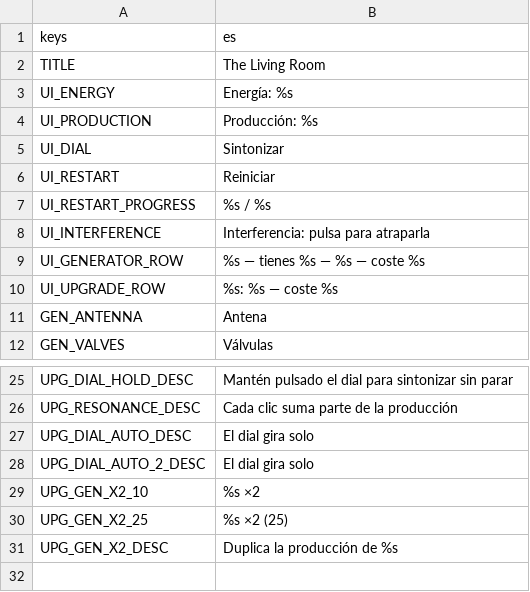
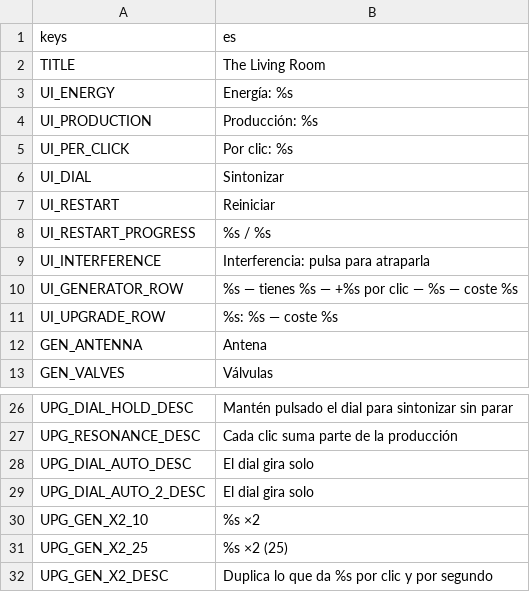
Before and after one commit to CarlosCG-code/The-Living-Room, a CSV file: locale/strings.csv, drawn as a sheet; only a part is shown, gaps mark what is left out.

```diff
--- a/locale/strings.csv
+++ b/locale/strings.csv
@@ -4,2 +4,3 @@ UI_ENERGY,Energía: %s
 UI_PRODUCTION,Producción: %s
+UI_PER_CLICK,Por clic: %s
 UI_DIAL,Sintonizar
@@ -8,3 +9,3 @@ UI_RESTART_PROGRESS,%s / %s
 UI_INTERFERENCE,Interferencia: pulsa para atraparla
-UI_GENERATOR_ROW,%s — tienes %s — %s — coste %s
+UI_GENERATOR_ROW,%s — tienes %s — +%s por clic — %s — coste %s
 UI_UPGRADE_ROW,%s: %s — coste %s
@@ -30,2 +31,2 @@ UPG_GEN_X2_10,%s ×2
 UPG_GEN_X2_25,%s ×2 (25)
-UPG_GEN_X2_DESC,Duplica la producción de %s
+UPG_GEN_X2_DESC,Duplica lo que da %s por clic y por segundo
```
Also changed, not shown: 13 other files.
